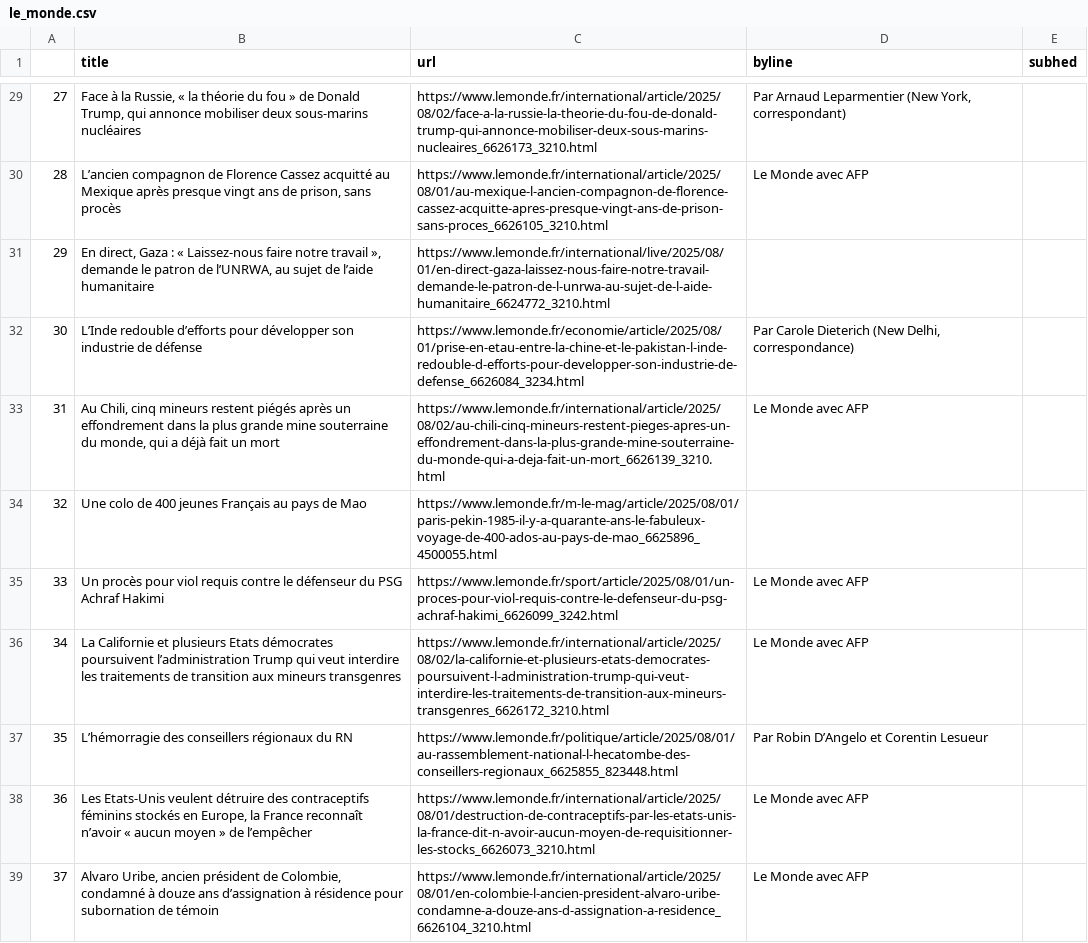
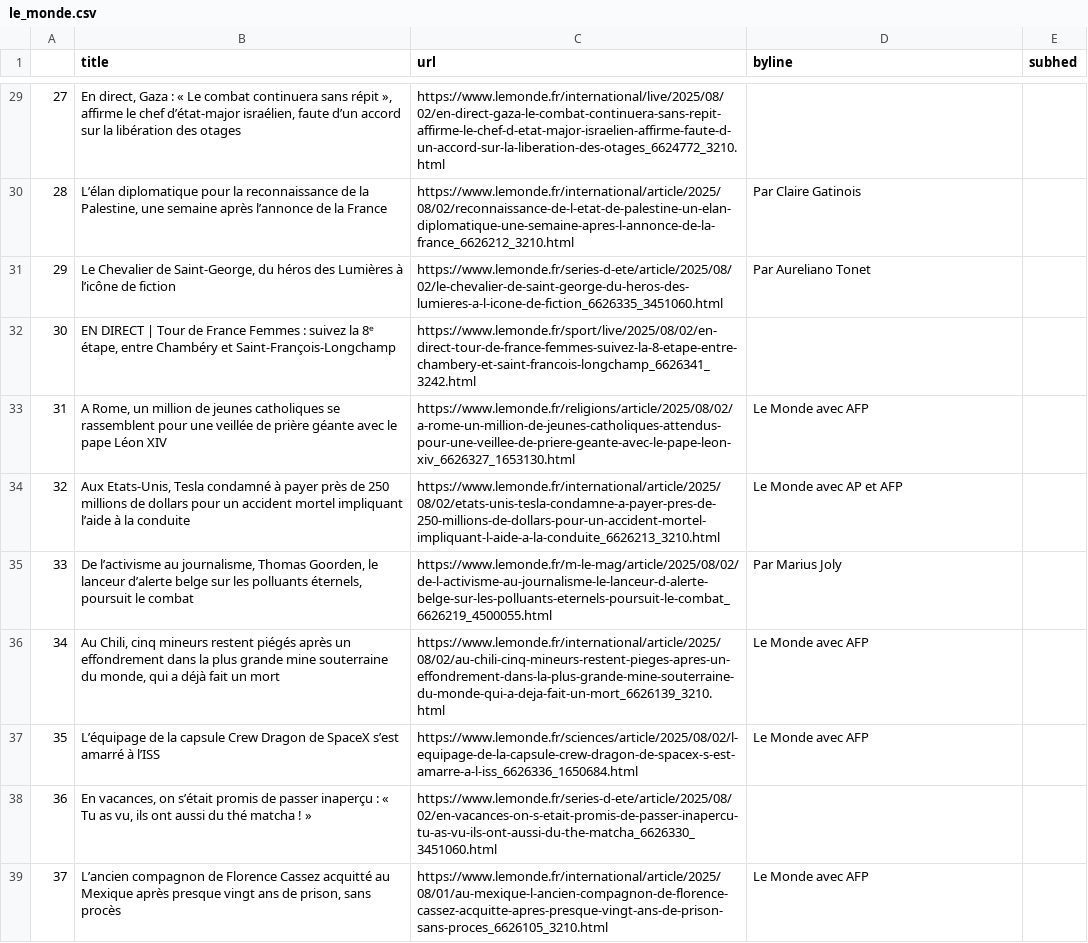
Before and after one commit to Levin-Ari/homework-7, a CSV file: le_monde.csv, drawn as a sheet; only a part is shown, gaps mark what is left out; the diff covers the shown part only; the diff names each change by its address in the sheet, - before the commit and + after, or states it on an @@ line.

```diff
--- a/le_monde.csv
+++ b/le_monde.csv
-B29 (title): Face à la Russie, « la théorie du fou » de Donald Trump, qui annonce mobiliser deux sous-marins nucléaires
+B29 (title): En direct, Gaza : « Le combat continuera sans répit », affirme le chef d’état-major israélien, faute d’un accord sur la libération des otages
-C29 (url): https://www.lemonde.fr/international/article/2025/08/02/face-a-la-russie-la-theorie-du-fou-de-donald-trump-qui-annonce-mobiliser-deux-sous-marins-nucleaires_6626173_3210.html
+C29 (url): https://www.lemonde.fr/international/live/2025/08/02/en-direct-gaza-le-combat-continuera-sans-repit-affirme-le-chef-d-etat-major-israelien-affirme-faute-d-un-accord-sur-la-liberation-des-otages_6624772_3210.html
-D29 (byline): Par Arnaud Leparmentier (New York, correspondant)
+D29 (byline): (empty)
-B30 (title): L’ancien compagnon de Florence Cassez acquitté au Mexique après presque vingt ans de prison, sans procès
+B30 (title): L’élan diplomatique pour la reconnaissance de la Palestine, une semaine après l’annonce de la France
-C30 (url): https://www.lemonde.fr/international/article/2025/08/01/au-mexique-l-ancien-compagnon-de-florence-cassez-acquitte-apres-presque-vingt-ans-de-prison-sans-proces_6626105_3210.html
+C30 (url): https://www.lemonde.fr/international/article/2025/08/02/reconnaissance-de-l-etat-de-palestine-un-elan-diplomatique-une-semaine-apres-l-annonce-de-la-france_6626212_3210.html
-D30 (byline): Le Monde avec AFP
+D30 (byline): Par Claire Gatinois
-B31 (title): En direct, Gaza : « Laissez-nous faire notre travail », demande le patron de l’UNRWA, au sujet de l’aide humanitaire
+B31 (title): Le Chevalier de Saint-George, du héros des Lumières à l’icône de fiction
-C31 (url): https://www.lemonde.fr/international/live/2025/08/01/en-direct-gaza-laissez-nous-faire-notre-travail-demande-le-patron-de-l-unrwa-au-sujet-de-l-aide-humanitaire_6624772_3210.html
+C31 (url): https://www.lemonde.fr/series-d-ete/article/2025/08/02/le-chevalier-de-saint-george-du-heros-des-lumieres-a-l-icone-de-fiction_6626335_3451060.html
-D31 (byline): (empty)
+D31 (byline): Par Aureliano Tonet
-B32 (title): L’Inde redouble d’efforts pour développer son industrie de défense
+B32 (title): EN DIRECT | Tour de France Femmes : suivez la 8ᵉ étape, entre Chambéry et Saint-François-Longchamp
-C32 (url): https://www.lemonde.fr/economie/article/2025/08/01/prise-en-etau-entre-la-chine-et-le-pakistan-l-inde-redouble-d-efforts-pour-developper-son-industrie-de-defense_6626084_3234.html
+C32 (url): https://www.lemonde.fr/sport/live/2025/08/02/en-direct-tour-de-france-femmes-suivez-la-8-etape-entre-chambery-et-saint-francois-longchamp_6626341_3242.html
-D32 (byline): Par Carole Dieterich (New Delhi, correspondance)
+D32 (byline): (empty)
-B33 (title): Au Chili, cinq mineurs restent piégés après un effondrement dans la plus grande mine souterraine du monde, qui a déjà fait un mort
+B33 (title): A Rome, un million de jeunes catholiques se rassemblent pour une veillée de prière géante avec le pape Léon XIV
-C33 (url): https://www.lemonde.fr/international/article/2025/08/02/au-chili-cinq-mineurs-restent-pieges-apres-un-effondrement-dans-la-plus-grande-mine-souterraine-du-monde-qui-a-deja-fait-un-mort_6626139_3210.html
+C33 (url): https://www.lemonde.fr/religions/article/2025/08/02/a-rome-un-million-de-jeunes-catholiques-attendus-pour-une-veillee-de-priere-geante-avec-le-pape-leon-xiv_6626327_1653130.html
-B34 (title): Une colo de 400 jeunes Français au pays de Mao
+B34 (title): Aux Etats-Unis, Tesla condamné à payer près de 250 millions de dollars pour un accident mortel impliquant l’aide à la conduite
-C34 (url): https://www.lemonde.fr/m-le-mag/article/2025/08/01/paris-pekin-1985-il-y-a-quarante-ans-le-fabuleux-voyage-de-400-ados-au-pays-de-mao_6625896_4500055.html
+C34 (url): https://www.lemonde.fr/international/article/2025/08/02/etats-unis-tesla-condamne-a-payer-pres-de-250-millions-de-dollars-pour-un-accident-mortel-impliquant-l-aide-a-la-conduite_6626213_3210.html
-D34 (byline): (empty)
+D34 (byline): Le Monde avec AP et AFP
-B35 (title): Un procès pour viol requis contre le défenseur du PSG Achraf Hakimi
+B35 (title): De l’activisme au journalisme, Thomas Goorden, le lanceur d’alerte belge sur les polluants éternels, poursuit le combat
-C35 (url): https://www.lemonde.fr/sport/article/2025/08/01/un-proces-pour-viol-requis-contre-le-defenseur-du-psg-achraf-hakimi_6626099_3242.html
+C35 (url): https://www.lemonde.fr/m-le-mag/article/2025/08/02/de-l-activisme-au-journalisme-le-lanceur-d-alerte-belge-sur-les-polluants-eternels-poursuit-le-combat_6626219_4500055.html
-D35 (byline): Le Monde avec AFP
+D35 (byline): Par Marius Joly
-B36 (title): La Californie et plusieurs Etats démocrates poursuivent l’administration Trump qui veut interdire les traitements de transition aux mineurs transgenres
+B36 (title): Au Chili, cinq mineurs restent piégés après un effondrement dans la plus grande mine souterraine du monde, qui a déjà fait un mort
-C36 (url): https://www.lemonde.fr/international/article/2025/08/02/la-californie-et-plusieurs-etats-democrates-poursuivent-l-administration-trump-qui-veut-interdire-les-traitements-de-transition-aux-mineurs-transgenres_6626172_3210.html
+C36 (url): https://www.lemonde.fr/international/article/2025/08/02/au-chili-cinq-mineurs-restent-pieges-apres-un-effondrement-dans-la-plus-grande-mine-souterraine-du-monde-qui-a-deja-fait-un-mort_6626139_3210.html
-B37 (title): L’hémorragie des conseillers régionaux du RN
+B37 (title): L’équipage de la capsule Crew Dragon de SpaceX s’est amarré à l’ISS
-C37 (url): https://www.lemonde.fr/politique/article/2025/08/01/au-rassemblement-national-l-hecatombe-des-conseillers-regionaux_6625855_823448.html
+C37 (url): https://www.lemonde.fr/sciences/article/2025/08/02/l-equipage-de-la-capsule-crew-dragon-de-spacex-s-est-amarre-a-l-iss_6626336_1650684.html
-D37 (byline): Par Robin D’Angelo et Corentin Lesueur
+D37 (byline): Le Monde avec AFP
-B38 (title): Les Etats-Unis veulent détruire des contraceptifs féminins stockés en Europe, la France reconnaît n’avoir « aucun moyen » de l’empêcher
+B38 (title): En vacances, on s’était promis de passer inaperçu : « Tu as vu, ils ont aussi du thé matcha ! »
-C38 (url): https://www.lemonde.fr/international/article/2025/08/01/destruction-de-contraceptifs-par-les-etats-unis-la-france-dit-n-avoir-aucun-moyen-de-requisitionner-les-stocks_6626073_3210.html
+C38 (url): https://www.lemonde.fr/series-d-ete/article/2025/08/02/en-vacances-on-s-etait-promis-de-passer-inapercu-tu-as-vu-ils-ont-aussi-du-the-matcha_6626330_3451060.html
-D38 (byline): Le Monde avec AFP
+D38 (byline): (empty)
-B39 (title): Alvaro Uribe, ancien président de Colombie, condamné à douze ans d’assignation à résidence pour subornation de témoin
+B39 (title): L’ancien compagnon de Florence Cassez acquitté au Mexique après presque vingt ans de prison, sans procès
-C39 (url): https://www.lemonde.fr/international/article/2025/08/01/en-colombie-l-ancien-president-alvaro-uribe-condamne-a-douze-ans-d-assignation-a-residence_6626104_3210.html
+C39 (url): https://www.lemonde.fr/international/article/2025/08/01/au-mexique-l-ancien-compagnon-de-florence-cassez-acquitte-apres-presque-vingt-ans-de-prison-sans-proces_6626105_3210.html
```
Also changed, not shown: 85 edited cells elsewhere in this file.
